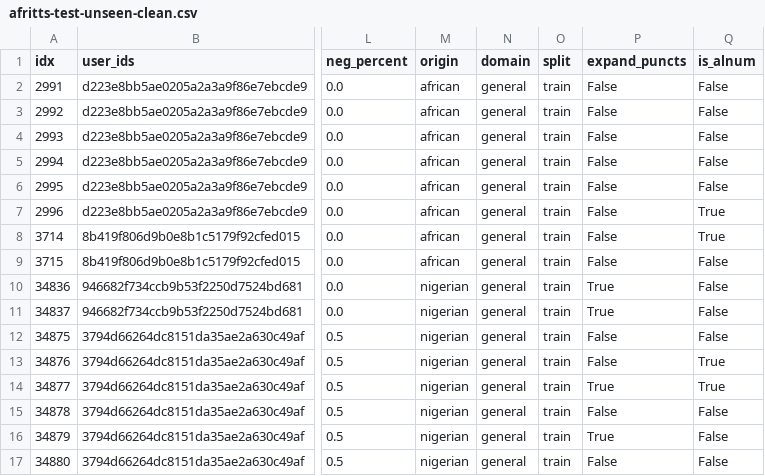
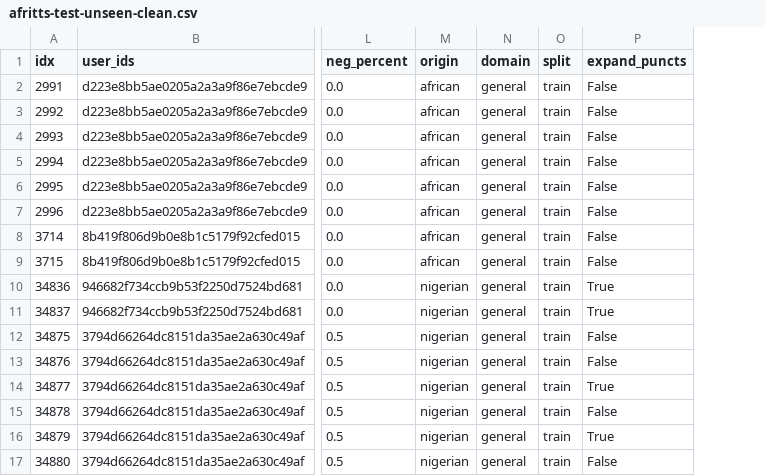
Before and after one commit to intron-innovation/AfriSpeech-TTS, a CSV file: data/afritts-test-unseen-clean.csv, drawn as a sheet; only a part is shown, gaps mark what is left out; the diff names each change by its address in the sheet, - before the commit and + after, or states it on an @@ line.

Commit message:
Update train/dev/test set

```diff
--- a/data/afritts-test-unseen-clean.csv
+++ b/data/afritts-test-unseen-clean.csv
-column Q (is_alnum), rows 2-17: False | False | False | False | False | True | True | False | False | False | False | True | True | False | False | False
```
Also changed, not shown: 23 other files.
